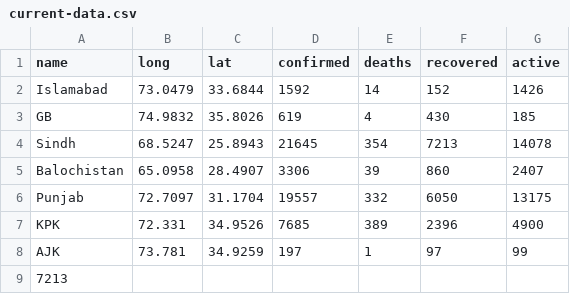
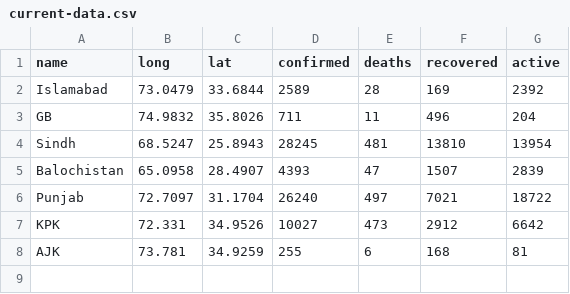
Before and after one commit to Atif252/Covid19-Data, a CSV file: daily-cases/current-data.csv, drawn as a sheet.

```diff
--- a/daily-cases/current-data.csv
+++ b/daily-cases/current-data.csv
@@ -1,9 +1,8 @@
 name,long,lat,confirmed,deaths,recovered,active
-Islamabad,73.0479,33.6844,1592,14,152,1426
-GB,74.9832,35.8026,619,4,430,185
-Sindh,68.5247,25.8943,21645,354,7213,14078
-Balochistan,65.0958,28.4907,3306,39,860,2407
-Punjab,72.7097,31.1704,19557,332,6050,13175
-KPK,72.331,34.9526,7685,389,2396,4900
-AJK,73.781,34.9259,197,1,97,99
-7213
+Islamabad,73.0479,33.6844,2589,28,169,2392
+GB,74.9832,35.8026,711,11,496,204
+Sindh,68.5247,25.8943,28245,481,13810,13954
+Balochistan,65.0958,28.4907,4393,47,1507,2839
+Punjab,72.7097,31.1704,26240,497,7021,18722
+KPK,72.331,34.9526,10027,473,2912,6642
+AJK,73.781,34.9259,255,6,168,81
```
Also changed, not shown: time-series/time-series.csv.
